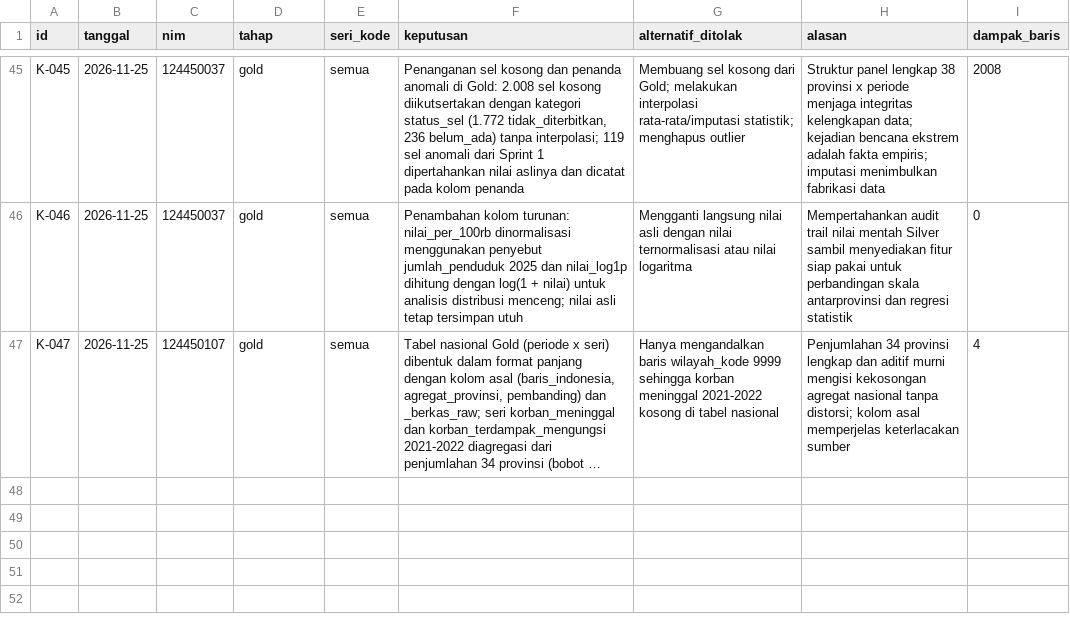
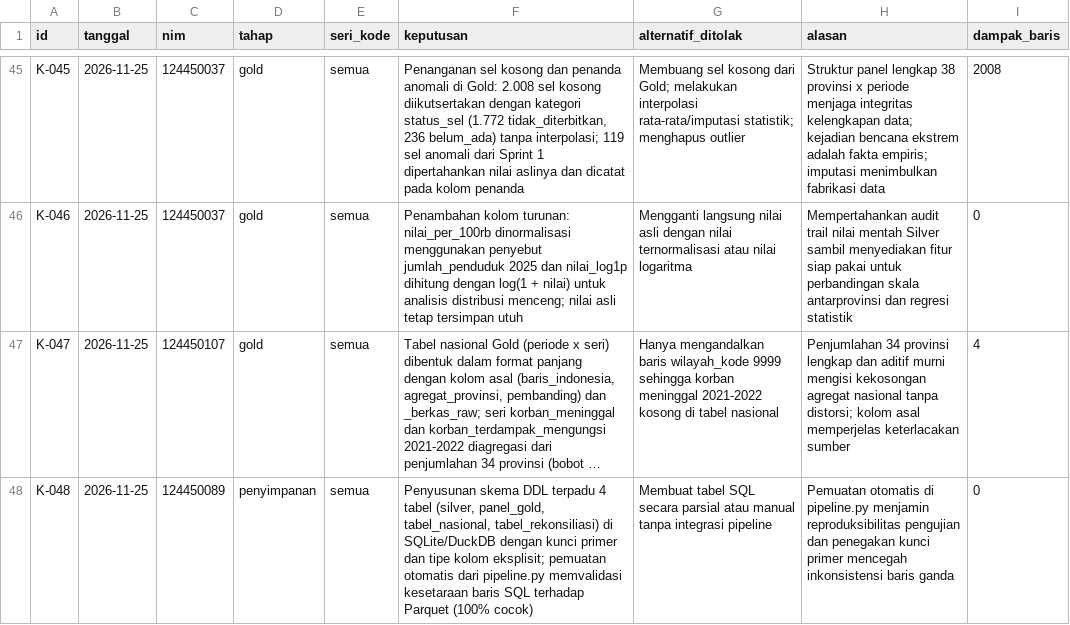
Before and after one commit to MuhRazan/capstone-dw-kelompok-22, a CSV file: log-keputusan.csv, drawn as a sheet; only a part is shown, gaps mark what is left out; long unchanged cells end in …; the diff names each change by its address in the sheet, - before the commit and + after, or states it on an @@ line.

Commit message:
feat(penyimpanan): skema SQL terpadu 4 tabel (Silver, Gold panel, nasional, rekonsiliasi) dan pemuatan otomatis di pipeline (Tahap 5)

```diff
--- a/log-keputusan.csv
+++ b/log-keputusan.csv
+row 48: K-048 | 2026-11-25 | 124450089 | penyimpanan | semua | Penyusunan skema DDL terpadu 4 tabel (silver, panel_gold, tabel_nasional, tabel_rekonsiliasi) di SQLite/DuckDB dengan kunci primer dan tipe kolom eksplisit; pemuatan otomatis dari pipeline.py memvalidasi kesetaraan baris SQL terhadap Parquet (100% cocok) | Membuat tabel SQL secara parsial atau manual tanpa integrasi pipeline | Pemuatan otomatis di pipeline.py menjamin reproduksibilitas pengujian dan penegakan kunci primer mencegah inkonsistensi baris ganda | 0
```
Also changed, not shown: 16 other files.
